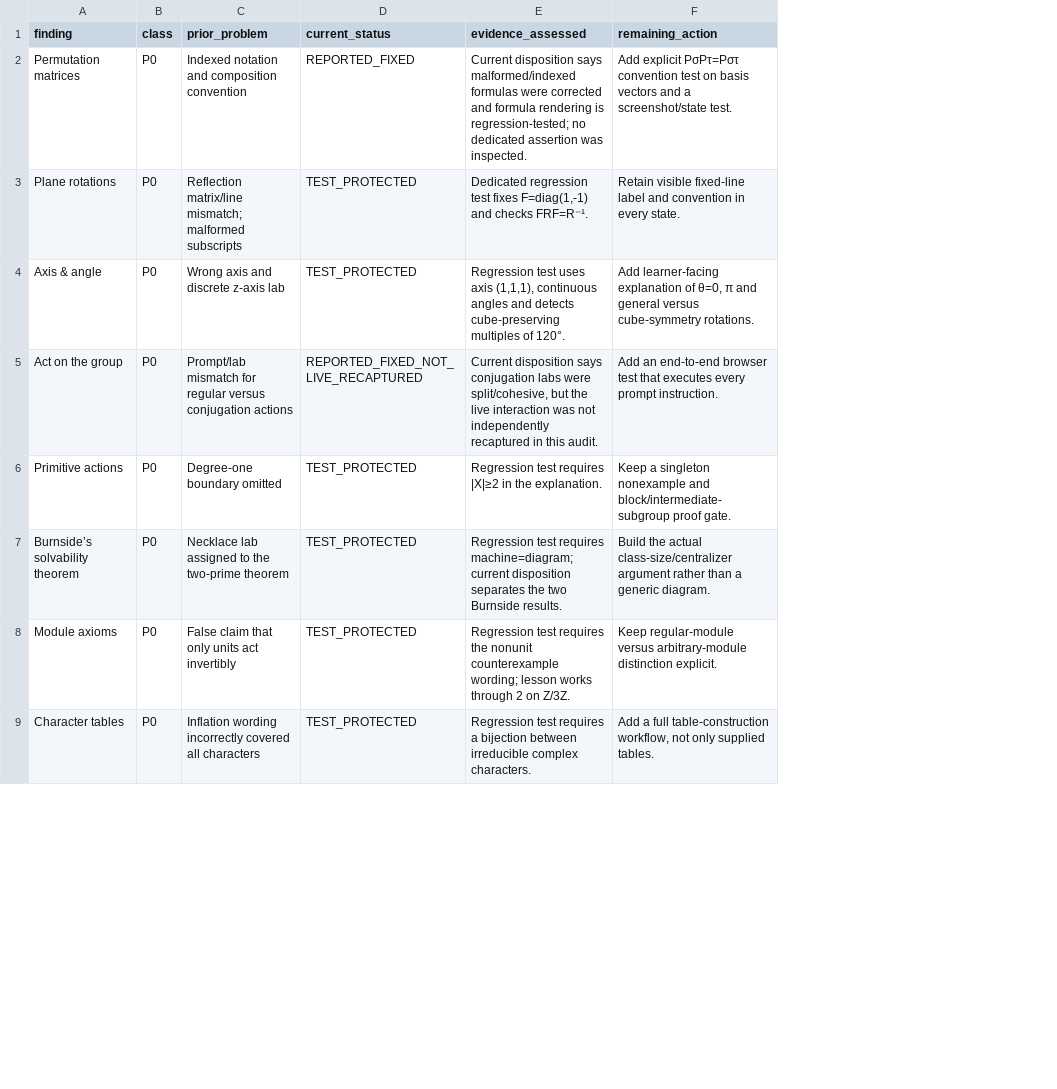
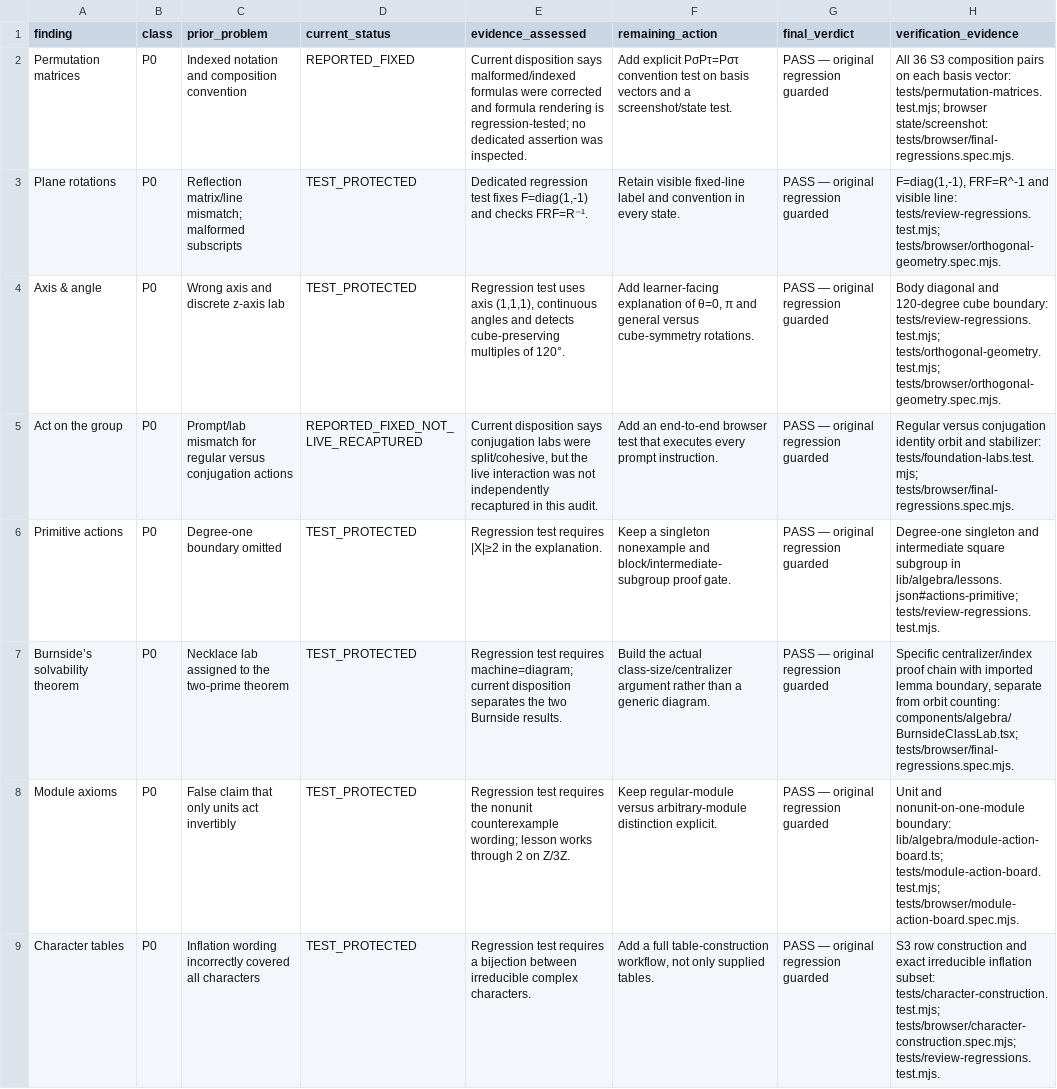
Before and after one commit to Jerome-Group/algebra, a CSV file: docs/audit-2026-09-22/prior_regression_check.csv, drawn as a sheet; only a part is shown; the diff names each change by its address in the sheet, - before the commit and + after, or states it on an @@ line.

```diff
--- a/docs/audit-2026-09-22/prior_regression_check.csv
+++ b/docs/audit-2026-09-22/prior_regression_check.csv
+column G (final_verdict), rows 2-9: all PASS — original regression guarded
+column H (verification_evidence), rows 2-9: All 36 S3 composition pairs on each basis vector: tests/permutation-matrices.test.mjs; browser state/screenshot: tests/browser/final-regressions.spec.mjs. | F=diag(1,-1), FRF=R^-1 and visible line: tests/review-regressions.test.mjs; tests/browser/orthogonal-geometry.spec.mjs. | Body diagonal and 120-degree cube boundary: tests/review-regressions.test.mjs; tests/orthogonal-geometry.test.mjs; tests/browser/orthogonal-geometry.spec.mjs. | Regular versus conjugation identity orbit and stabilizer: tests/foundation-labs.test.mjs; tests/browser/final-regressions.spec.mjs. | Degree-one singleton and intermediate square subgroup in lib/algebra/lessons.json#actions-primitive; tests/review-regressions.test.mjs. | Specific centralizer/index proof chain with imported lemma boundary, separate from orbit counting: components/algebra/BurnsideClassLab.tsx; tests/browser/final-regressions.spec.mjs. | Unit and nonunit-on-one-module boundary: lib/algebra/module-action-board.ts; tests/module-action-board.test.mjs; tests/browser/module-action-board.spec.mjs. | S3 row construction and exact irreducible inflation subset: tests/character-construction.test.mjs; tests/browser/character-construction.spec.mjs; tests/review-regressions.test.mjs.
```
Also changed, not shown: 23 other files.
